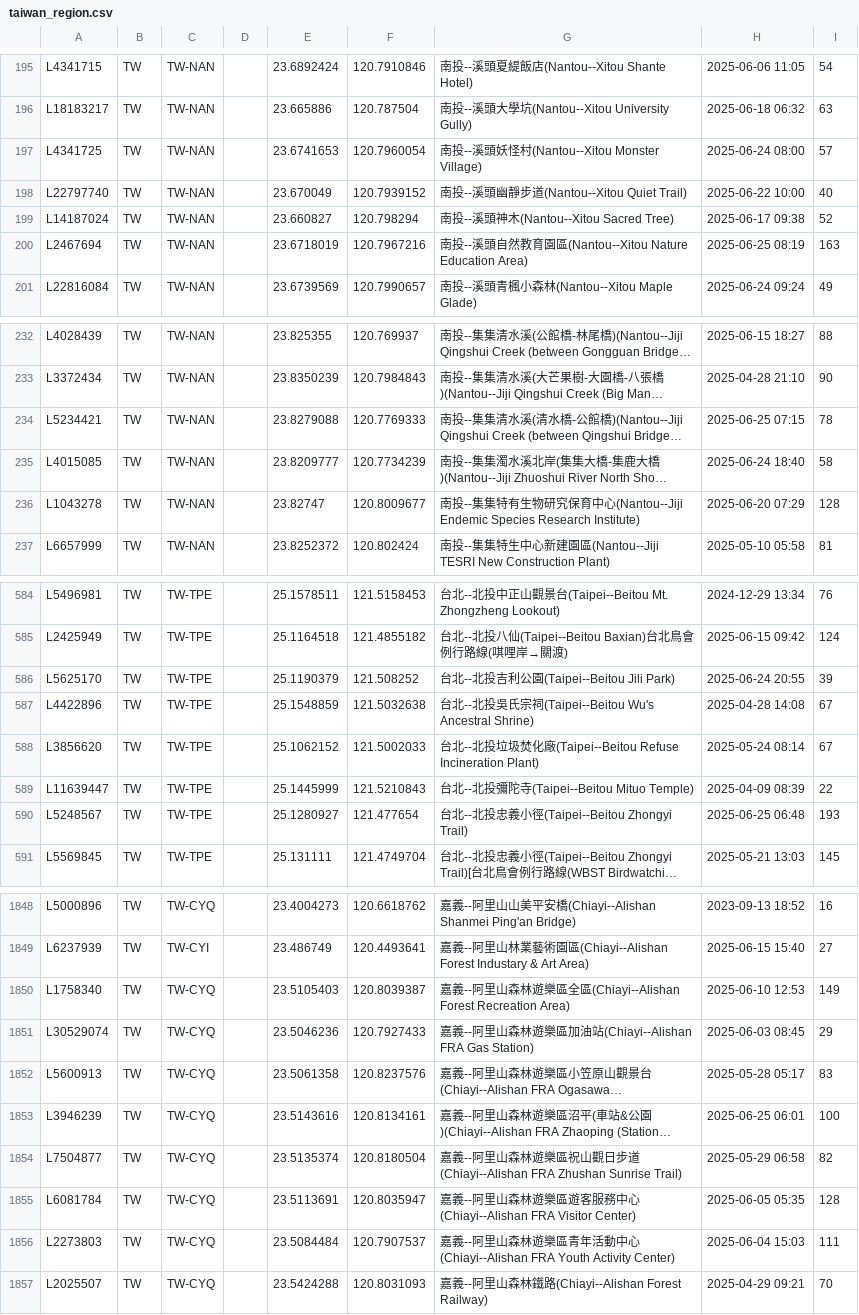
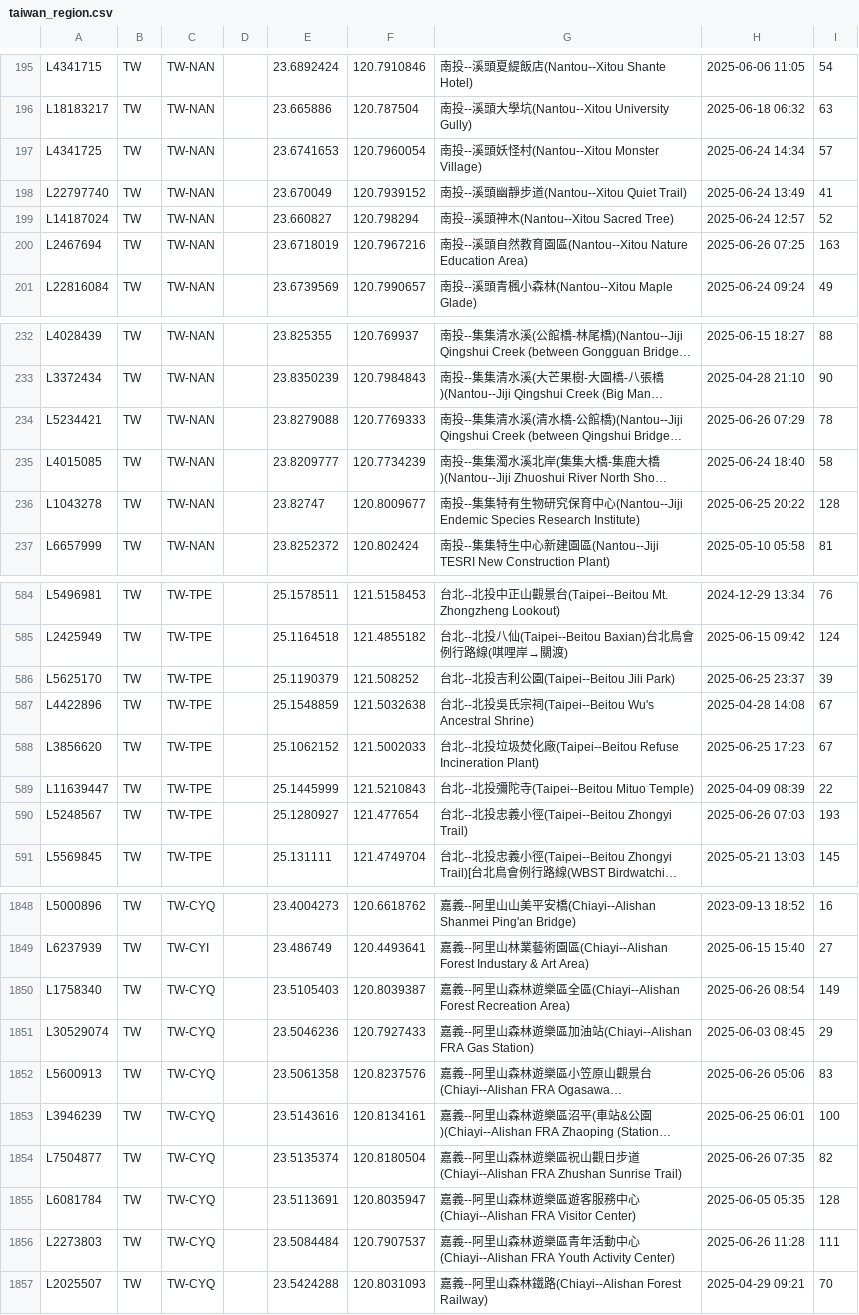
Before and after one commit to siansiansu/ebird-data, a CSV file: csv/taiwan_region.csv, drawn as a sheet; only a part is shown, gaps mark what is left out; long unchanged cells end in …; the diff covers the shown part only; the diff names each change by its address in the sheet, - before the commit and + after, or states it on an @@ line.

Commit message:
Auto update data

```diff
--- a/csv/taiwan_region.csv
+++ b/csv/taiwan_region.csv
-H197: 2025-06-24 08:00
+H197: 2025-06-24 14:34
-H198: 2025-06-22 10:00
+H198: 2025-06-24 13:49
-I198: 40
+I198: 41
-H199: 2025-06-17 09:38
+H199: 2025-06-24 12:57
-H200: 2025-06-25 08:19
+H200: 2025-06-26 07:25
-H234: 2025-06-25 07:15
+H234: 2025-06-26 07:29
-H236: 2025-06-20 07:29
+H236: 2025-06-25 20:22
-H586: 2025-06-24 20:55
+H586: 2025-06-25 23:37
-H588: 2025-05-24 08:14
+H588: 2025-06-25 17:23
-H590: 2025-06-25 06:48
+H590: 2025-06-26 07:03
-H1850: 2025-06-10 12:53
+H1850: 2025-06-26 08:54
-H1852: 2025-05-28 05:17
+H1852: 2025-06-26 05:06
-H1854: 2025-05-29 06:58
+H1854: 2025-06-26 07:35
-H1856: 2025-06-04 15:03
+H1856: 2025-06-26 11:28
```
Also changed, not shown: 92 edited cells elsewhere in this file, 7 other files.
